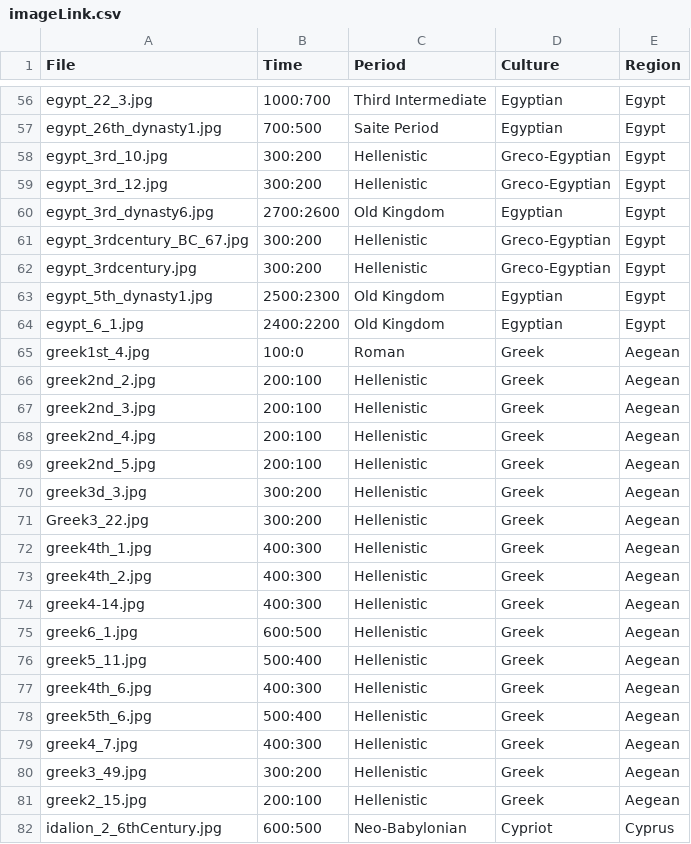
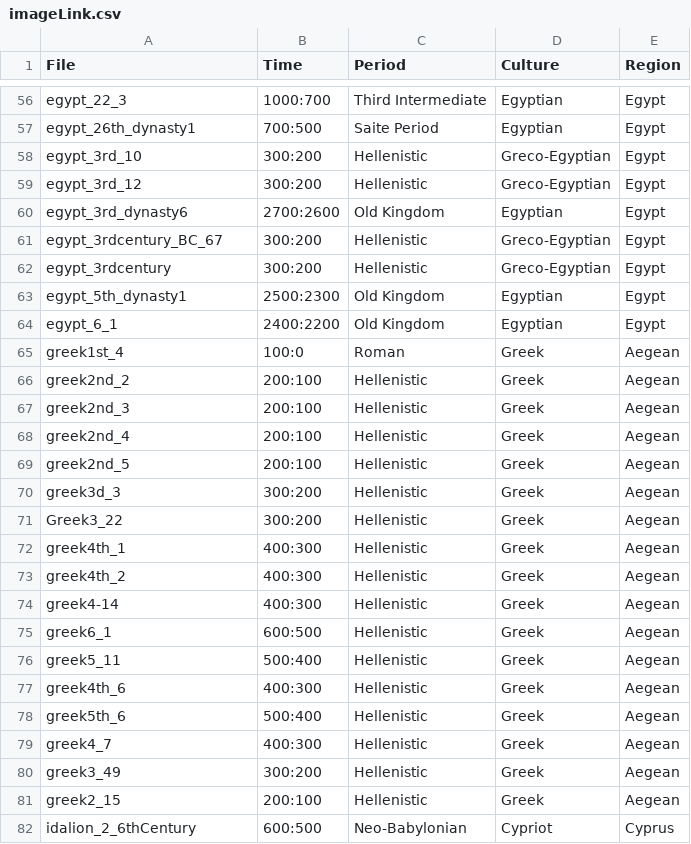
Before and after one commit to maltaweel/ImageComparison, a CSV file: image_data/imageLink.csv, drawn as a sheet; only a part is shown, gaps mark what is left out; the diff covers the shown part only.

```diff
--- a/image_data/imageLink.csv
+++ b/image_data/imageLink.csv
@@ -56,27 +56,27 @@
-"egypt_22_3.jpg","1000:700","Third Intermediate","Egyptian","Egypt"
-"egypt_26th_dynasty1.jpg","700:500","Saite Period","Egyptian","Egypt"
-"egypt_3rd_10.jpg","300:200","Hellenistic","Greco-Egyptian","Egypt"
-"egypt_3rd_12.jpg","300:200","Hellenistic","Greco-Egyptian","Egypt"
-"egypt_3rd_dynasty6.jpg","2700:2600","Old Kingdom","Egyptian","Egypt"
-"egypt_3rdcentury_BC_67.jpg","300:200","Hellenistic","Greco-Egyptian","Egypt"
-"egypt_3rdcentury.jpg","300:200","Hellenistic","Greco-Egyptian","Egypt"
-"egypt_5th_dynasty1.jpg","2500:2300","Old Kingdom","Egyptian","Egypt"
-"egypt_6_1.jpg","2400:2200","Old Kingdom","Egyptian","Egypt"
-"greek1st_4.jpg","100:0","Roman","Greek","Aegean"
-"greek2nd_2.jpg","200:100","Hellenistic","Greek","Aegean"
-"greek2nd_3.jpg","200:100","Hellenistic","Greek","Aegean"
-"greek2nd_4.jpg","200:100","Hellenistic","Greek","Aegean"
-"greek2nd_5.jpg","200:100","Hellenistic","Greek","Aegean"
-"greek3d_3.jpg","300:200","Hellenistic","Greek","Aegean"
-"Greek3_22.jpg","300:200","Hellenistic","Greek","Aegean"
-"greek4th_1.jpg","400:300","Hellenistic","Greek","Aegean"
-"greek4th_2.jpg","400:300","Hellenistic","Greek","Aegean"
-"greek4-14.jpg","400:300","Hellenistic","Greek","Aegean"
-"greek6_1.jpg","600:500","Hellenistic","Greek","Aegean"
-"greek5_11.jpg","500:400","Hellenistic","Greek","Aegean"
-"greek4th_6.jpg","400:300","Hellenistic","Greek","Aegean"
-"greek5th_6.jpg","500:400","Hellenistic","Greek","Aegean"
-"greek4_7.jpg","400:300","Hellenistic","Greek","Aegean"
-"greek3_49.jpg","300:200","Hellenistic","Greek","Aegean"
-"greek2_15.jpg","200:100","Hellenistic","Greek","Aegean"
-"idalion_2_6thCentury.jpg","600:500","Neo-Babylonian","Cypriot","Cyprus"
+egypt_22_3,1000:700,Third Intermediate,Egyptian,Egypt
+egypt_26th_dynasty1,700:500,Saite Period,Egyptian,Egypt
+egypt_3rd_10,300:200,Hellenistic,Greco-Egyptian,Egypt
+egypt_3rd_12,300:200,Hellenistic,Greco-Egyptian,Egypt
+egypt_3rd_dynasty6,2700:2600,Old Kingdom,Egyptian,Egypt
+egypt_3rdcentury_BC_67,300:200,Hellenistic,Greco-Egyptian,Egypt
+egypt_3rdcentury,300:200,Hellenistic,Greco-Egyptian,Egypt
+egypt_5th_dynasty1,2500:2300,Old Kingdom,Egyptian,Egypt
+egypt_6_1,2400:2200,Old Kingdom,Egyptian,Egypt
+greek1st_4,100:0,Roman,Greek,Aegean
+greek2nd_2,200:100,Hellenistic,Greek,Aegean
+greek2nd_3,200:100,Hellenistic,Greek,Aegean
+greek2nd_4,200:100,Hellenistic,Greek,Aegean
+greek2nd_5,200:100,Hellenistic,Greek,Aegean
+greek3d_3,300:200,Hellenistic,Greek,Aegean
+Greek3_22,300:200,Hellenistic,Greek,Aegean
+greek4th_1,400:300,Hellenistic,Greek,Aegean
+greek4th_2,400:300,Hellenistic,Greek,Aegean
+greek4-14,400:300,Hellenistic,Greek,Aegean
+greek6_1,600:500,Hellenistic,Greek,Aegean
+greek5_11,500:400,Hellenistic,Greek,Aegean
+greek4th_6,400:300,Hellenistic,Greek,Aegean
+greek5th_6,500:400,Hellenistic,Greek,Aegean
+greek4_7,400:300,Hellenistic,Greek,Aegean
+greek3_49,300:200,Hellenistic,Greek,Aegean
+greek2_15,200:100,Hellenistic,Greek,Aegean
+idalion_2_6thCentury,600:500,Neo-Babylonian,Cypriot,Cyprus
```
Also changed, not shown: 77 edited cells elsewhere in this file, 3 other files.
